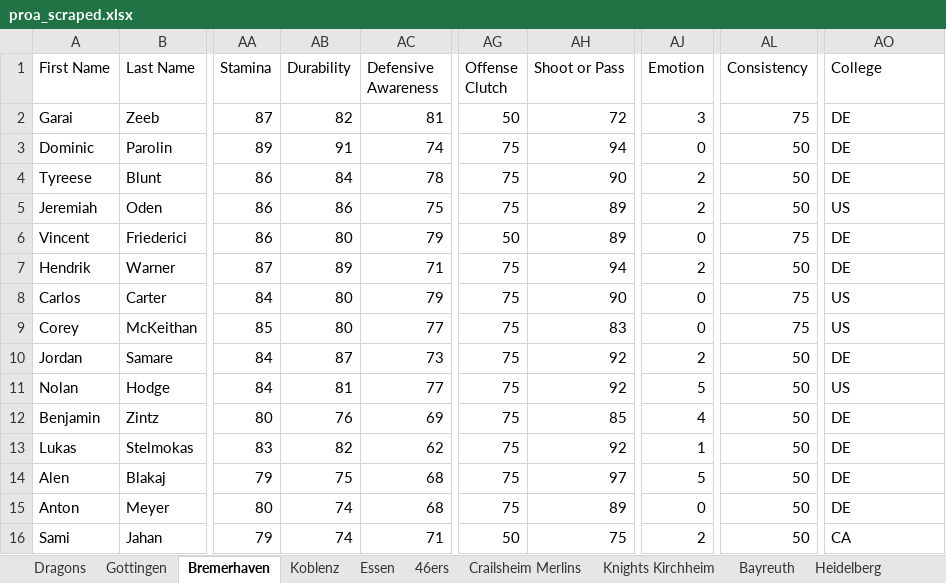
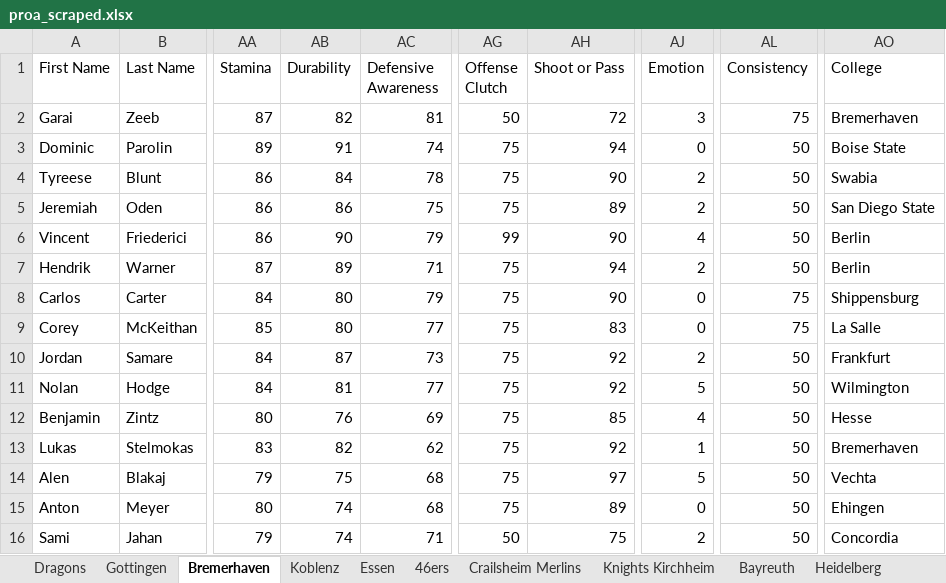
Before and after one commit to lifestepvan2/PROA2K5, an Excel workbook: proa_scraped.xlsx, sheet Bremerhaven, drawn as a sheet; only a part is shown, gaps mark what is left out; values as stored, in another font and other column widths than the file's, no borders; the diff names each change by its address in the sheet, - before the commit and + after, or states it on an @@ line.

```diff
--- a/proa_scraped.xlsx (sheet Bremerhaven)
+++ b/proa_scraped.xlsx (sheet Bremerhaven)
-AO2 (College): DE
+AO2 (College): Bremerhaven
-AO3 (College): DE
+AO3 (College): Boise State
-AO4 (College): DE
+AO4 (College): Swabia
-AO5 (College): US
+AO5 (College): San Diego State
-AB6 (Durability): 80
+AB6 (Durability): 90
-AG6 (Offense Clutch): 50
+AG6 (Offense Clutch): 99
-AH6 (Shoot or Pass): 89
+AH6 (Shoot or Pass): 90
-AJ6 (Emotion): 0
+AJ6 (Emotion): 4
-AL6 (Consistency): 75
+AL6 (Consistency): 50
-AO6:AO7 (College): DE
+AO6:AO7 (College): Berlin
-AO8 (College): US
+AO8 (College): Shippensburg
-AO9 (College): US
+AO9 (College): La Salle
-AO10 (College): DE
+AO10 (College): Frankfurt
-AO11 (College): US
+AO11 (College): Wilmington
-AO12 (College): DE
+AO12 (College): Hesse
-AO13 (College): DE
+AO13 (College): Bremerhaven
-AO14 (College): DE
+AO14 (College): Vechta
-AO15 (College): DE
+AO15 (College): Ehingen
-AO16 (College): CA
+AO16 (College): Concordia
```
Also changed, not shown: sheet 46ers, sheet Koln, sheet Essen, sheet Falcons, sheet Stars Bochum, sheet Ulm, 10 more sheets, 8 other files.
